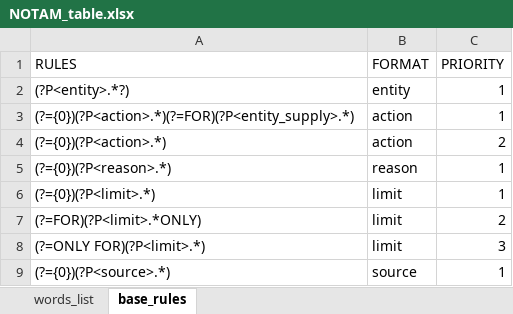
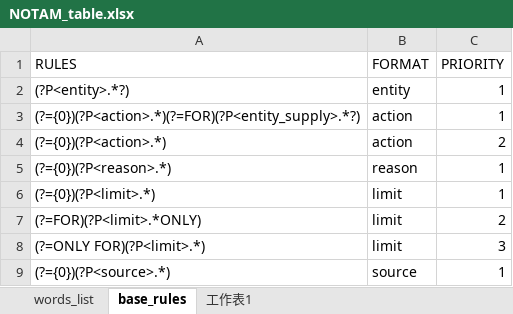
Before and after one commit to ZiyChan/NOTAM, an Excel workbook: NOTAM_table.xlsx, sheet base_rules, drawn as a sheet; values as stored, in another font and other column widths than the file's, no borders; the diff names each change by its address in the sheet, - before the commit and + after, or states it on an @@ line.

```diff
--- a/NOTAM_table.xlsx (sheet base_rules)
+++ b/NOTAM_table.xlsx (sheet base_rules)
+sheet tab: 工作表1
-A3 (RULES): (?={0})(?P<action>.*)(?=FOR)(?P<entity_supply>.*)
+A3 (RULES): (?={0})(?P<action>.*)(?=FOR)(?P<entity_supply>.*?)
```
Also changed, not shown: sheet words_list, 4 other files.
